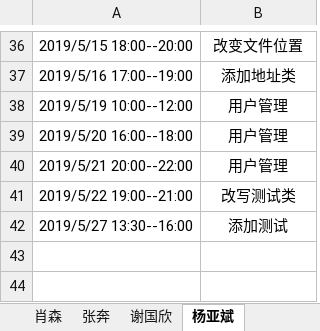
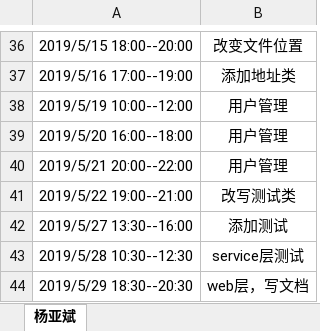
Before and after one commit to jspringlearn/J-learning, an Excel workbook: doc/小组log日志/201708044118yyb.xlsx, sheet 杨亚斌, drawn as a sheet; only a part is shown, gaps mark what is left out; values as stored, in another font and other column widths than the file's, no borders; the diff names each change by its address in the sheet, - before the commit and + after, or states it on an @@ line.

```diff
--- a/doc/小组log日志/201708044118yyb.xlsx (sheet 杨亚斌)
+++ b/doc/小组log日志/201708044118yyb.xlsx (sheet 杨亚斌)
-sheet tab: 肖森
-sheet tab: 张奔
-sheet tab: 谢国欣
+row 43: 2019/5/28 10:30--12:30 | service层测试
+row 44: 2019/5/29 18:30--20:30 | web层，写文档
```
Also changed, not shown: other sheet tabs.
